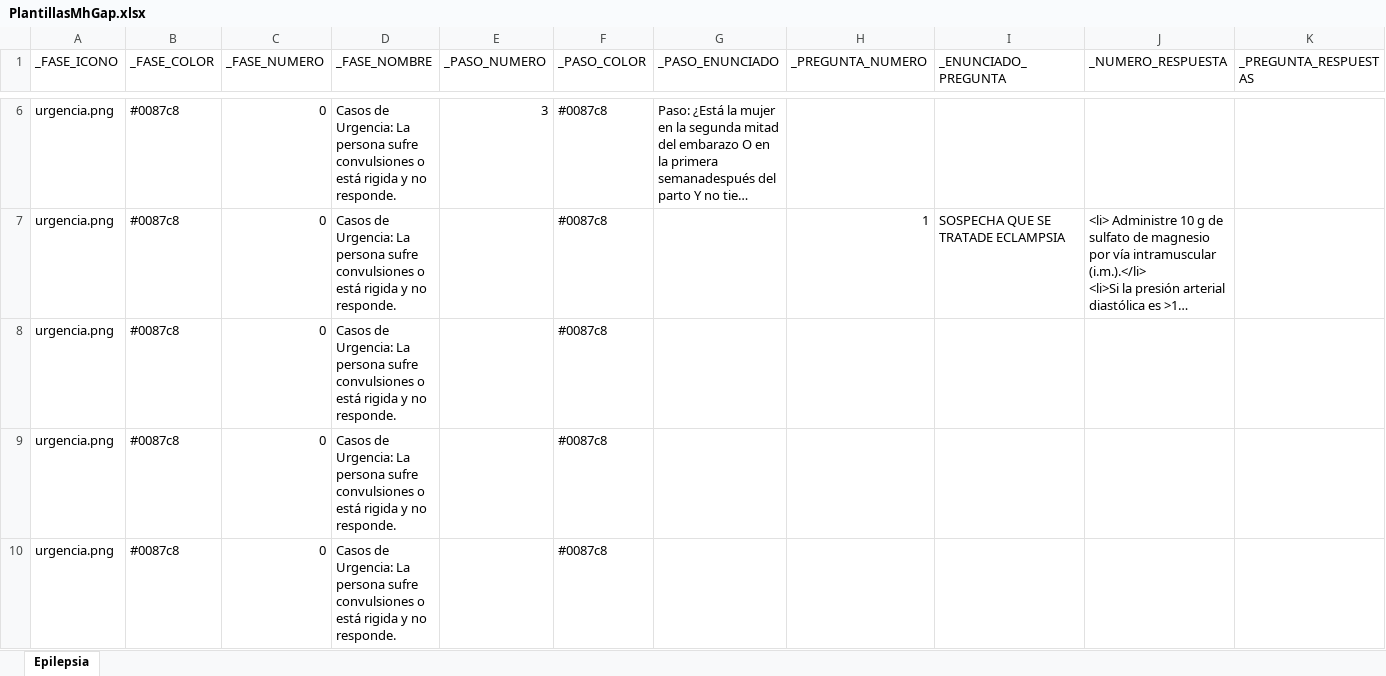
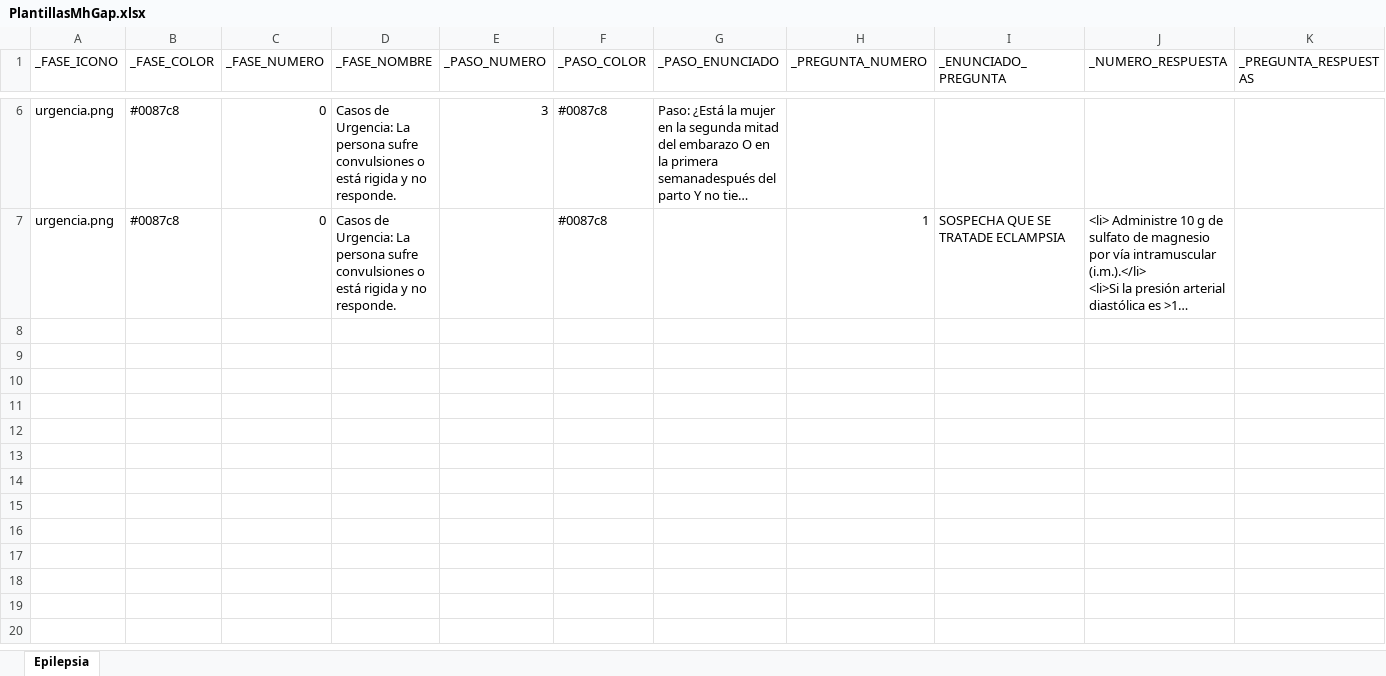
Before and after one commit to fernanvilla/mhGAP, an Excel workbook: mhGAP/template/PlantillasMhGap.xlsx, sheet Epilepsia, drawn as a sheet; only a part is shown, gaps mark what is left out; long unchanged cells end in …; values as stored, in another font and other column widths than the file's, no borders; rows hold the shown columns only; the diff covers the shown part only; the diff names each change by its address in the sheet, - before the commit and + after, or states it on an @@ line.

Commit message:
Update PlantillasMhGap.xlsx

```diff
--- a/mhGAP/template/PlantillasMhGap.xlsx (sheet Epilepsia)
+++ b/mhGAP/template/PlantillasMhGap.xlsx (sheet Epilepsia)
-row 8: urgencia.png | #0087c8 | 0 | Casos de Urgencia: La persona sufre convulsiones o está rigida y no responde. |  | #0087c8
-row 9: urgencia.png | #0087c8 | 0 | Casos de Urgencia: La persona sufre convulsiones o está rigida y no responde. |  | #0087c8
-row 10: urgencia.png | #0087c8 | 0 | Casos de Urgencia: La persona sufre convulsiones o está rigida y no responde. |  | #0087c8
```
Also changed, not shown: 8 removed rows elsewhere in this sheet.
